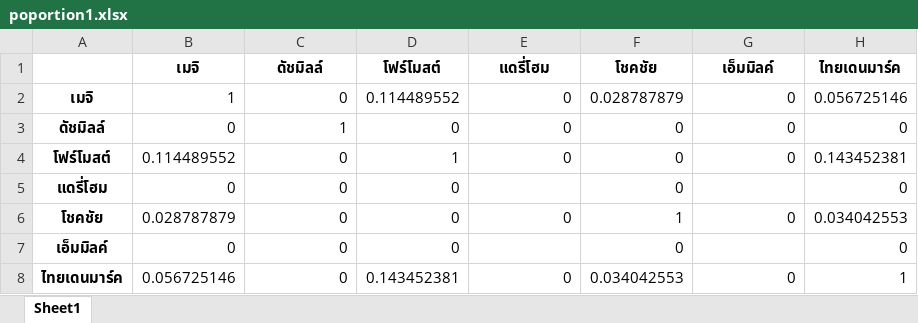
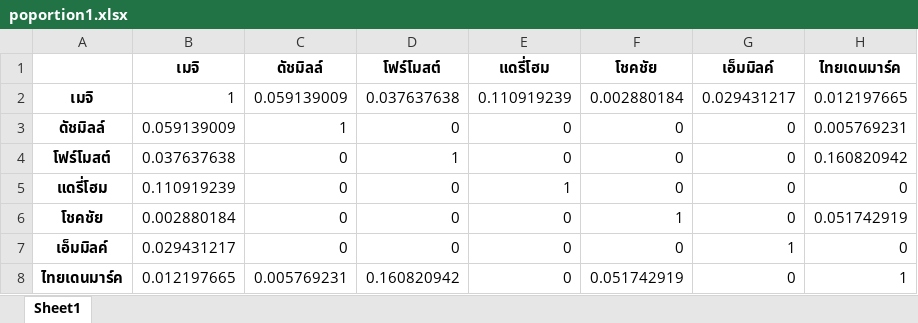
Before and after one commit to pacharapol4066/Product-Position-SNA, an Excel workbook: output/poportion1.xlsx, sheet Sheet1, drawn as a sheet; values as stored, in another font and other column widths than the file's, no borders; the diff names each change by its address in the sheet, - before the commit and + after, or states it on an @@ line.

```diff
--- a/output/poportion1.xlsx (sheet Sheet1)
+++ b/output/poportion1.xlsx (sheet Sheet1)
-C2 (ดัชมิลล์): 0
+C2 (ดัชมิลล์): 0.059139009
-D2 (โฟร์โมสต์): 0.114489552
+D2 (โฟร์โมสต์): 0.037637638
-E2 (แดรี่โฮม): 0
+E2 (แดรี่โฮม): 0.110919239
-F2 (โชคชัย): 0.028787879
+F2 (โชคชัย): 0.002880184
-G2 (เอ็มมิลค์): 0
+G2 (เอ็มมิลค์): 0.029431217
-H2 (ไทยเดนมาร์ค): 0.056725146
+H2 (ไทยเดนมาร์ค): 0.012197665
-B3 (เมจิ): 0
+B3 (เมจิ): 0.059139009
-H3 (ไทยเดนมาร์ค): 0
+H3 (ไทยเดนมาร์ค): 0.005769231
-B4 (เมจิ): 0.114489552
+B4 (เมจิ): 0.037637638
-H4 (ไทยเดนมาร์ค): 0.143452381
+H4 (ไทยเดนมาร์ค): 0.160820942
-B5 (เมจิ): 0
+B5 (เมจิ): 0.110919239
-E5 (แดรี่โฮม): (empty)
+E5 (แดรี่โฮม): 1
-G5 (เอ็มมิลค์): (empty)
+G5 (เอ็มมิลค์): 0
-B6 (เมจิ): 0.028787879
+B6 (เมจิ): 0.002880184
-H6 (ไทยเดนมาร์ค): 0.034042553
+H6 (ไทยเดนมาร์ค): 0.051742919
-B7 (เมจิ): 0
+B7 (เมจิ): 0.029431217
-E7 (แดรี่โฮม): (empty)
+E7 (แดรี่โฮม): 0
-G7 (เอ็มมิลค์): (empty)
+G7 (เอ็มมิลค์): 1
-B8 (เมจิ): 0.056725146
+B8 (เมจิ): 0.012197665
-C8 (ดัชมิลล์): 0
+C8 (ดัชมิลล์): 0.005769231
-D8 (โฟร์โมสต์): 0.143452381
+D8 (โฟร์โมสต์): 0.160820942
-F8 (โชคชัย): 0.034042553
+F8 (โชคชัย): 0.051742919
```
Also changed, not shown: output/comment_cooc_freq.xlsx, output/comment_cooc_jacc.xlsx, 12 other files.
